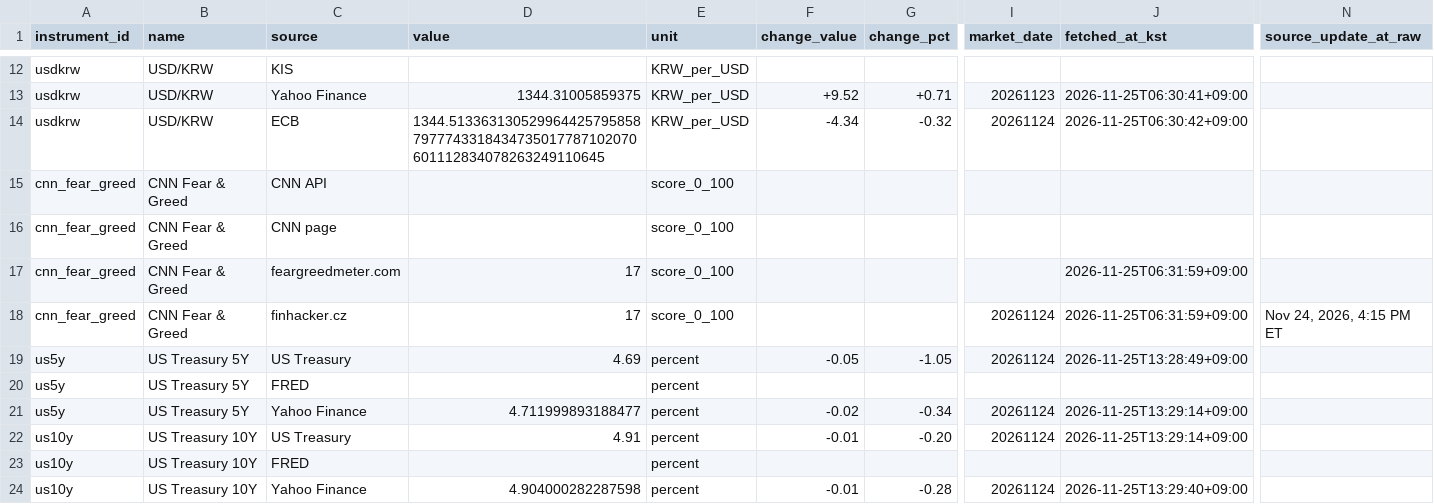
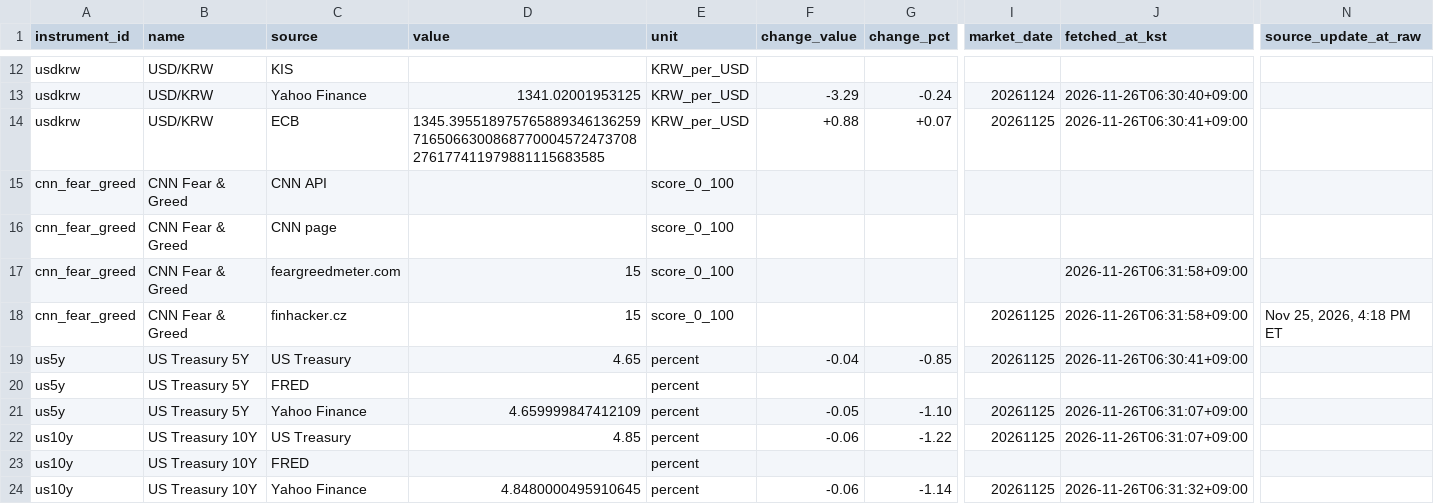
Before and after one commit to hurray1656/etf-reports, a CSV file: reports/markets.csv, drawn as a sheet; only a part is shown, gaps mark what is left out; the diff covers the shown part only; the diff names each change by its address in the sheet, - before the commit and + after, or states it on an @@ line.

```diff
--- a/reports/markets.csv
+++ b/reports/markets.csv
-D13 (value): 1344.31005859375
+D13 (value): 1341.02001953125
-F13 (change_value): +9.52
+F13 (change_value): -3.29
-G13 (change_pct): +0.71
+G13 (change_pct): -0.24
-I13 (market_date): 20261123
+I13 (market_date): 20261124
-J13 (fetched_at_kst): 2026-11-25T06:30:41+09:00
+J13 (fetched_at_kst): 2026-11-26T06:30:40+09:00
-D14 (value): 1344.5133631305299644257958587977743318434735017787102070601112834078263249110645
+D14 (value): 1345.3955189757658893461362597165066300868770004572473708276177411979881115683585
-F14 (change_value): -4.34
+F14 (change_value): +0.88
-G14 (change_pct): -0.32
+G14 (change_pct): +0.07
-I14 (market_date): 20261124
+I14 (market_date): 20261125
-J14 (fetched_at_kst): 2026-11-25T06:30:42+09:00
+J14 (fetched_at_kst): 2026-11-26T06:30:41+09:00
-D17:D18 (value): 17
+D17:D18 (value): 15
-J17:J18 (fetched_at_kst): 2026-11-25T06:31:59+09:00
+J17:J18 (fetched_at_kst): 2026-11-26T06:31:58+09:00
-I18:I19 (market_date): 20261124
+I18:I19 (market_date): 20261125
-N18 (source_update_at_raw): Nov 24, 2026, 4:15 PM ET
+N18 (source_update_at_raw): Nov 25, 2026, 4:18 PM ET
-D19 (value): 4.69
+D19 (value): 4.65
-F19 (change_value): -0.05
+F19 (change_value): -0.04
-G19 (change_pct): -1.05
+G19 (change_pct): -0.85
-J19 (fetched_at_kst): 2026-11-25T13:28:49+09:00
+J19 (fetched_at_kst): 2026-11-26T06:30:41+09:00
-D21 (value): 4.711999893188477
+D21 (value): 4.659999847412109
-F21 (change_value): -0.02
+F21 (change_value): -0.05
-G21 (change_pct): -0.34
+G21 (change_pct): -1.10
-I21:I22 (market_date): 20261124
+I21:I22 (market_date): 20261125
-J21:J22 (fetched_at_kst): 2026-11-25T13:29:14+09:00
+J21:J22 (fetched_at_kst): 2026-11-26T06:31:07+09:00
-D22 (value): 4.91
+D22 (value): 4.85
-F22 (change_value): -0.01
+F22 (change_value): -0.06
-G22 (change_pct): -0.20
+G22 (change_pct): -1.22
-D24 (value): 4.904000282287598
+D24 (value): 4.8480000495910645
-F24 (change_value): -0.01
+F24 (change_value): -0.06
-G24 (change_pct): -0.28
+G24 (change_pct): -1.14
-I24 (market_date): 20261124
+I24 (market_date): 20261125
-J24 (fetched_at_kst): 2026-11-25T13:29:40+09:00
+J24 (fetched_at_kst): 2026-11-26T06:31:32+09:00
```
Also changed, not shown: 50 edited cells elsewhere in this file, 1 other file.
